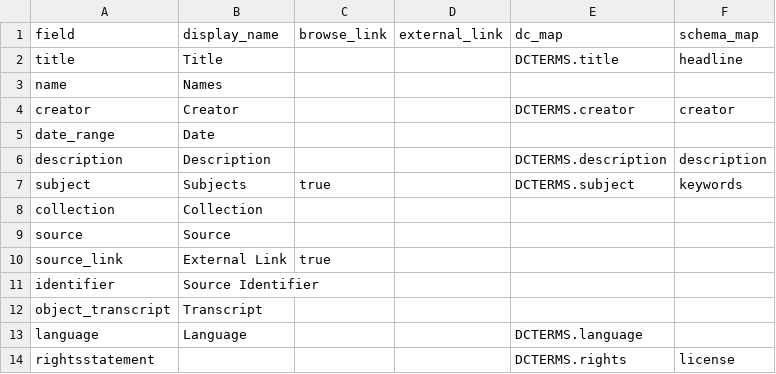
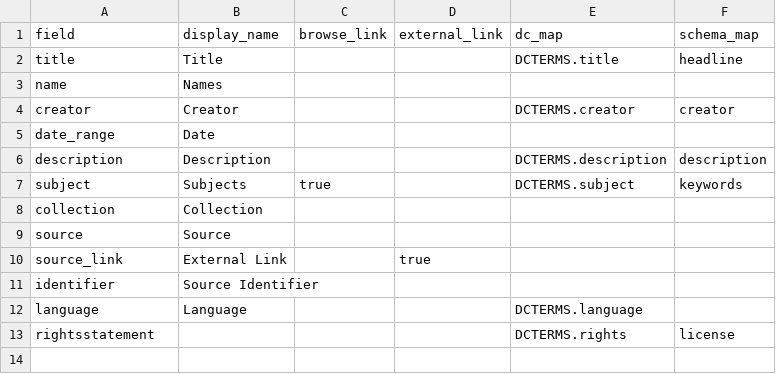
Before and after one commit to melindasusanto/dhsi-project, a CSV file: _data/config-metadata.csv, drawn as a sheet.

```diff
--- a/_data/config-metadata.csv
+++ b/_data/config-metadata.csv
@@ -9,5 +9,4 @@ collection,Collection,,,,
 source,Source,,,,
-source_link,External Link,true,,
+source_link,External Link,,true,,
 identifier,Source Identifier,,,,
-object_transcript,Transcript,,,,
 language,Language,,,DCTERMS.language,
```
Also changed, not shown: 3 other files.
